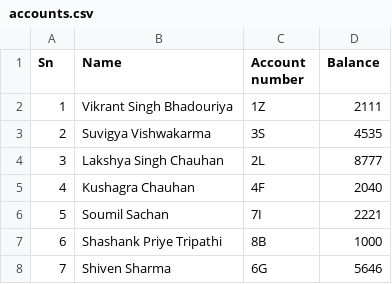
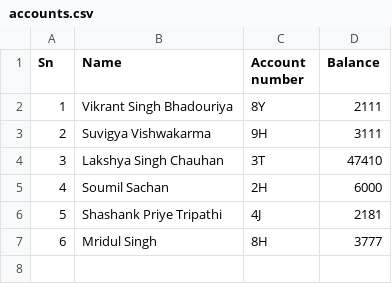
Before and after one commit to TERNION-1121/Basic-Projects-in-Python, a CSV file: Project 9-Bank Account/accounts.csv, drawn as a sheet; removed rows and columns are numbered as before the commit, all else as after; the diff names each change by its address in the sheet, - before the commit and + after, or states it on an @@ line.

```diff
--- a/Project 9-Bank Account/accounts.csv
+++ b/Project 9-Bank Account/accounts.csv
-C2 (Account number): 1Z
+C2 (Account number): 8Y
-C3 (Account number): 3S
+C3 (Account number): 9H
-D3 (Balance): 4535
+D3 (Balance): 3111
-C4 (Account number): 2L
+C4 (Account number): 3T
-D4 (Balance): 8777
+D4 (Balance): 47410
-row 5: 4 | Kushagra Chauhan | 4F | 2040
@@ column A (Sn) renumbered between rows 5 and 6 @@
-C5 (Account number): 7I
+C5 (Account number): 2H
-D5 (Balance): 2221
+D5 (Balance): 6000
-C6 (Account number): 8B
+C6 (Account number): 4J
-D6 (Balance): 1000
+D6 (Balance): 2181
-row 8: 7 | Shiven Sharma | 6G | 5646
+row 7: 6 | Mridul Singh | 8H | 3777
```
Also changed, not shown: 2 other files.
